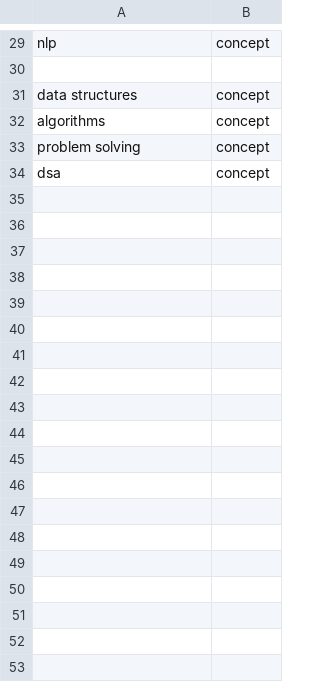
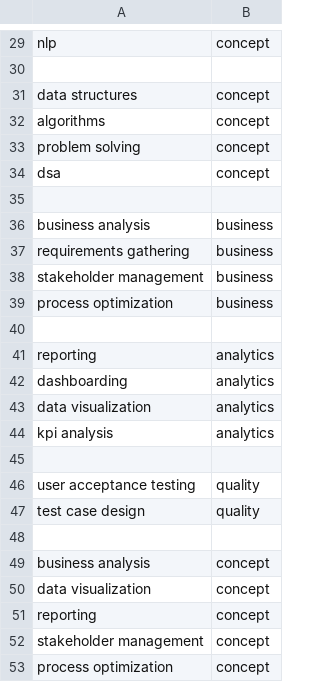
Before and after one commit to jasaswin/AI-RESUME-SKILL-GAP--ANALYZER, a CSV file: data/skills/master_skills.csv, drawn as a sheet; only a part is shown, gaps mark what is left out; the diff names each change by its address in the sheet, - before the commit and + after, or states it on an @@ line.

```diff
--- a/data/skills/master_skills.csv
+++ b/data/skills/master_skills.csv
+row 35: (empty)
+row 36: business analysis | business
+row 37: requirements gathering | business
+row 38: stakeholder management | business
+row 39: process optimization | business
+row 40: (empty)
+row 41: reporting | analytics
+row 42: dashboarding | analytics
+row 43: data visualization | analytics
+row 44: kpi analysis | analytics
+row 45: (empty)
+row 46: user acceptance testing | quality
+row 47: test case design | quality
+row 48: (empty)
+row 49: business analysis | concept
+row 50: data visualization | concept
+row 51: reporting | concept
+row 52: stakeholder management | concept
+row 53: process optimization | concept
```
Also changed, not shown: 12 other files.
